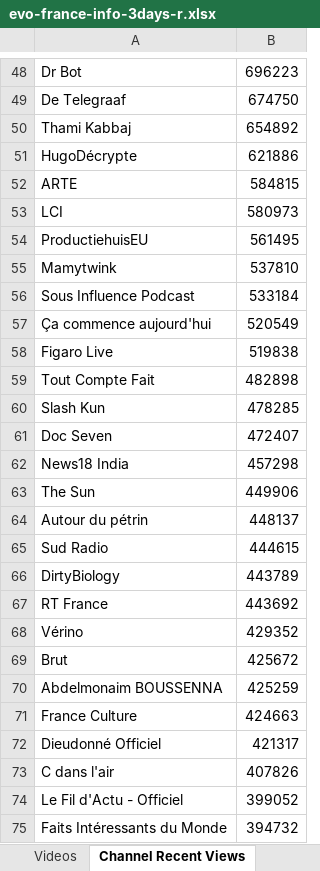
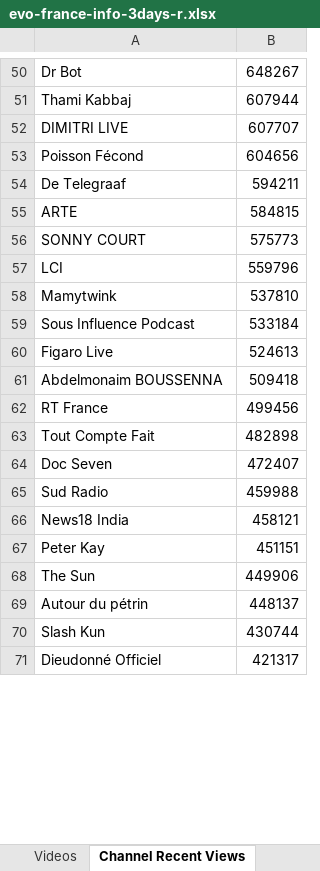
Before and after one commit to pnbt/youtube-transparency, an Excel workbook: app/assets/data/info/evo-france-info-3days-r.xlsx, sheet Channel Recent Views, drawn as a sheet; only a part is shown, gaps mark what is left out; values as stored, in another font and other column widths than the file's, no borders; removed rows and columns are numbered as before the commit, all else as after; the diff covers the shown part only; the diff names each change by its address in the sheet, - before the commit and + after, or states it on an @@ line.

```diff
--- a/app/assets/data/info/evo-france-info-3days-r.xlsx (sheet Channel Recent Views)
+++ b/app/assets/data/info/evo-france-info-3days-r.xlsx (sheet Channel Recent Views)
-B50: 696223
+B50: 648267
-row 49: De Telegraaf | 674750
-B51: 654892
+B51: 607944
-row 51: HugoDécrypte | 621886
+row 52: DIMITRI LIVE | 607707
+row 53: Poisson Fécond | 604656
+row 54: De Telegraaf | 594211
+row 56: SONNY COURT | 575773
-B57: 580973
+B57: 559796
-row 54: ProductiehuisEU | 561495
-row 57: Ça commence aujourd'hui | 520549
-B60: 519838
+B60: 524613
+row 61: Abdelmonaim BOUSSENNA | 509418
+row 62: RT France | 499456
-row 60: Slash Kun | 478285
+row 65: Sud Radio | 459988
-B66: 457298
+B66: 458121
+row 67: Peter Kay | 451151
-row 65: Sud Radio | 444615
-row 66: DirtyBiology | 443789
-row 67: RT France | 443692
-row 68: Vérino | 429352
-row 69: Brut | 425672
-row 70: Abdelmonaim BOUSSENNA | 425259
-row 71: France Culture | 424663
+row 70: Slash Kun | 430744
-row 73: C dans l'air | 407826
-row 74: Le Fil d'Actu - Officiel | 399052
-row 75: Faits Intéressants du Monde | 394732
```
Also changed, not shown: other rows of this sheet, sheet Videos, app/assets/data/info/evo-france-info-3days-v.xlsx, app/assets/data/info/evo-france-info-month-r.xlsx, 9 other files.
